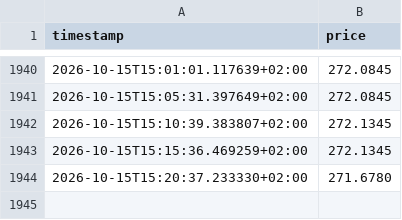
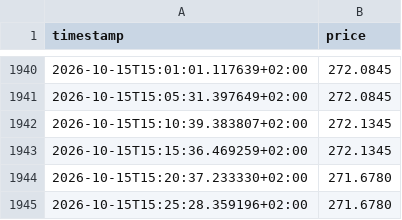
Before and after one commit to wikifolio-user/wikifolio-tracker, a CSV file: state/price_history/2026-10.csv, drawn as a sheet; only a part is shown, gaps mark what is left out; the diff names each change by its address in the sheet, - before the commit and + after, or states it on an @@ line.

```diff
--- a/state/price_history/2026-10.csv
+++ b/state/price_history/2026-10.csv
+row 1945: 2026-10-15T15:25:28.359196+02:00 | 271.6780
```
